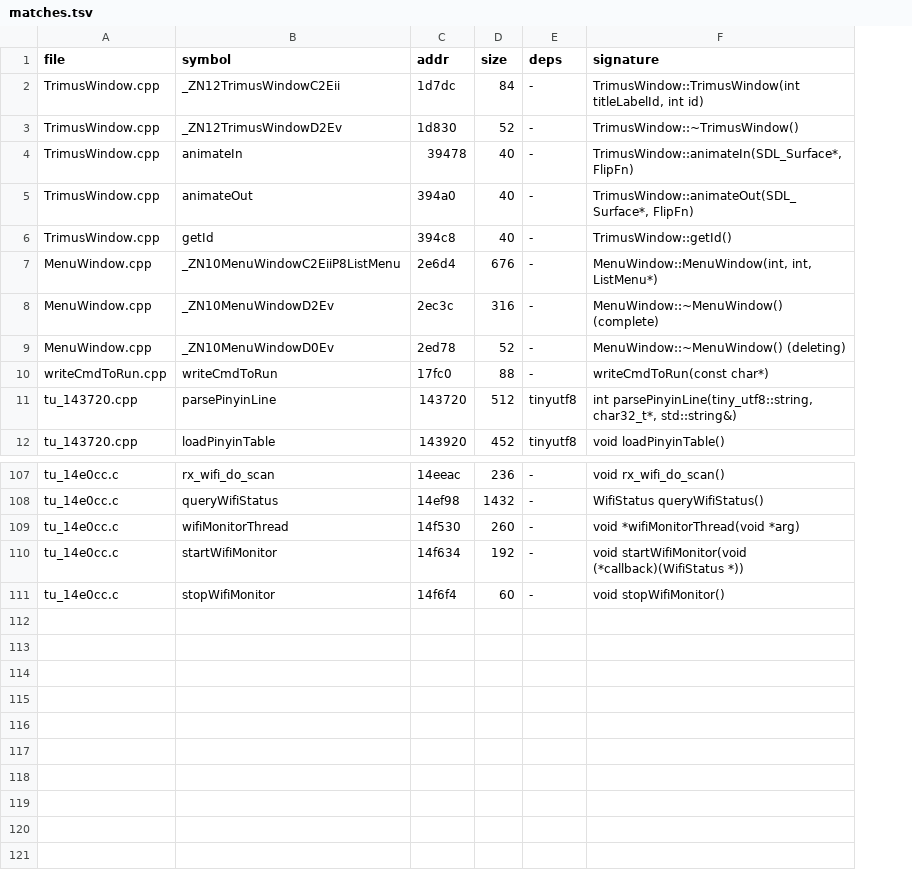
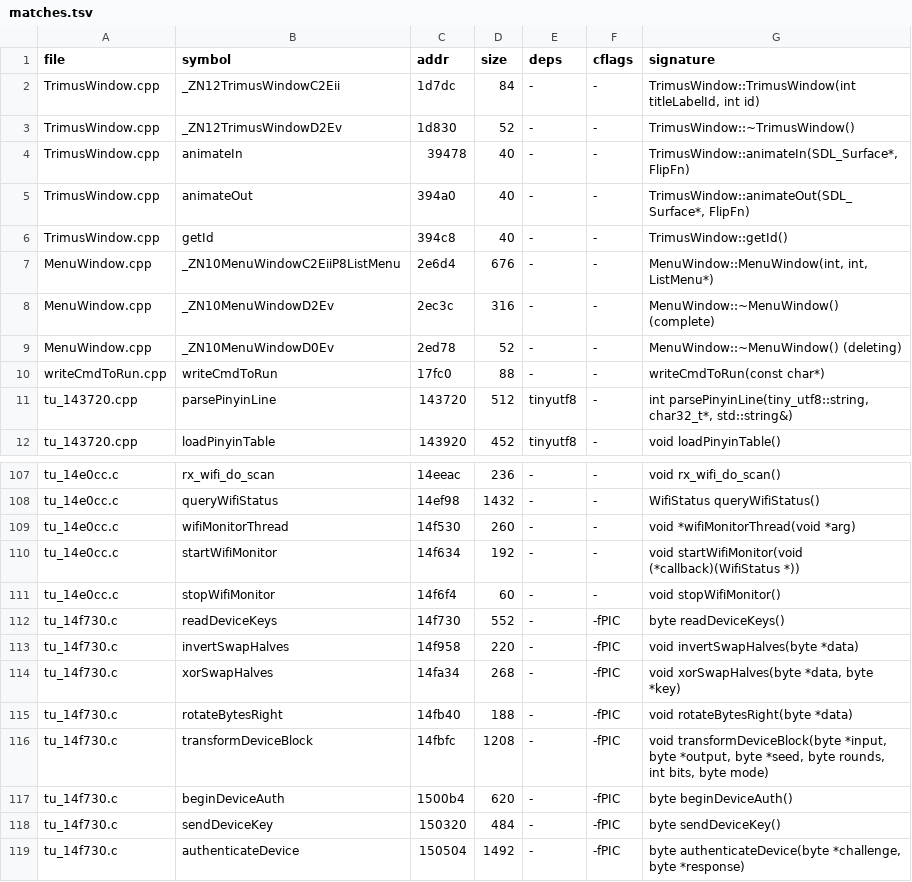
Before and after one commit to nukefrenzy/mainui-decomp, a TSV file: src/matches.tsv, drawn as a sheet; only a part is shown, gaps mark what is left out; the diff names each change by its address in the sheet, - before the commit and + after, or states it on an @@ line.

```diff
--- a/src/matches.tsv
+++ b/src/matches.tsv
+column F (cflags), rows 2-12: all -; rows 107-111: all -
+row 112: tu_14f730.c | readDeviceKeys | 14f730 | 552 | - | -fPIC | byte readDeviceKeys()
+row 113: tu_14f730.c | invertSwapHalves | 14f958 | 220 | - | -fPIC | void invertSwapHalves(byte *data)
+row 114: tu_14f730.c | xorSwapHalves | 14fa34 | 268 | - | -fPIC | void xorSwapHalves(byte *data, byte *key)
+row 115: tu_14f730.c | rotateBytesRight | 14fb40 | 188 | - | -fPIC | void rotateBytesRight(byte *data)
+row 116: tu_14f730.c | transformDeviceBlock | 14fbfc | 1208 | - | -fPIC | void transformDeviceBlock(byte *input, byte *output, byte *seed, byte rounds, int bits, byte mode)
+row 117: tu_14f730.c | beginDeviceAuth | 1500b4 | 620 | - | -fPIC | byte beginDeviceAuth()
+row 118: tu_14f730.c | sendDeviceKey | 150320 | 484 | - | -fPIC | byte sendDeviceKey()
+row 119: tu_14f730.c | authenticateDevice | 150504 | 1492 | - | -fPIC | byte authenticateDevice(byte *challenge, byte *response)
```
Also changed, not shown: docs/tu-map.tsv, 10 other files.
